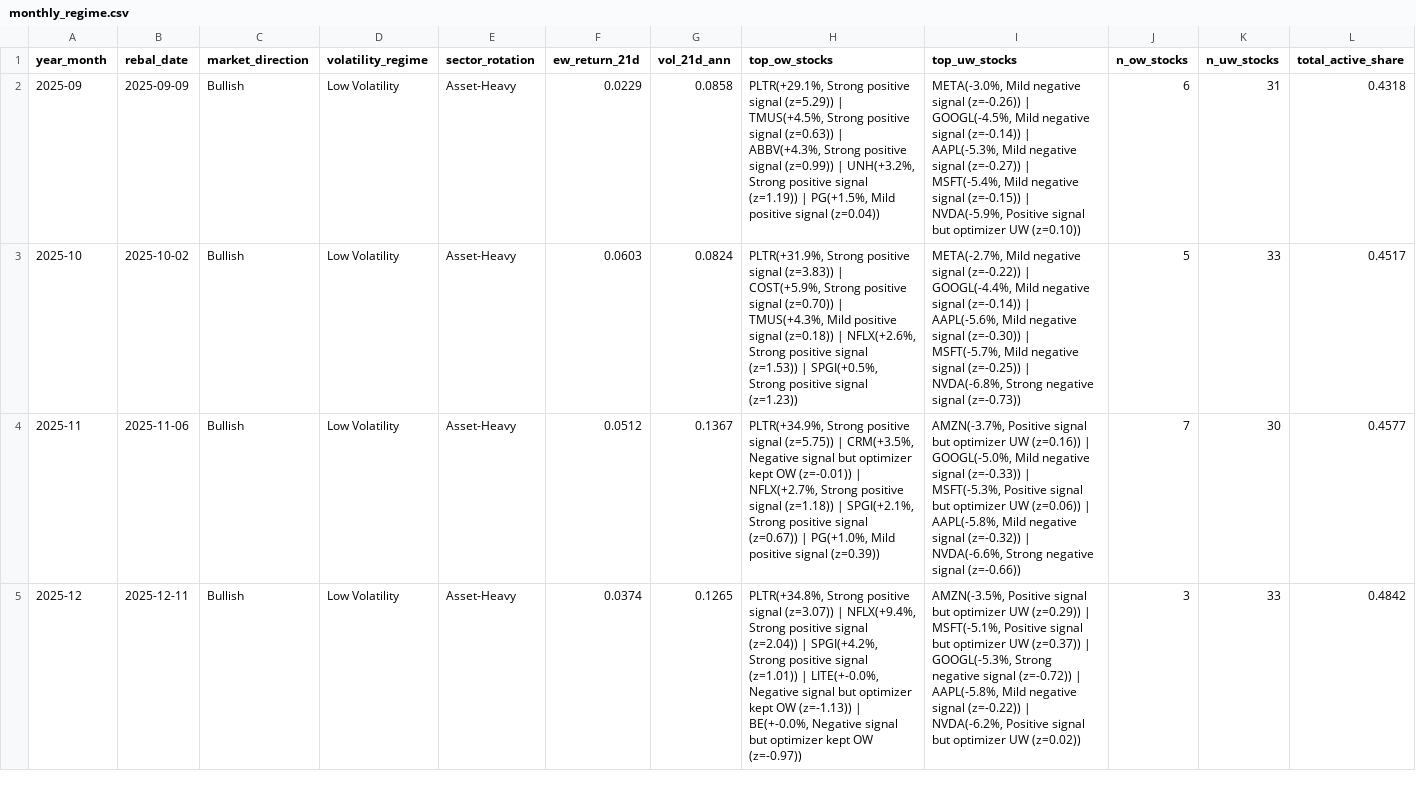
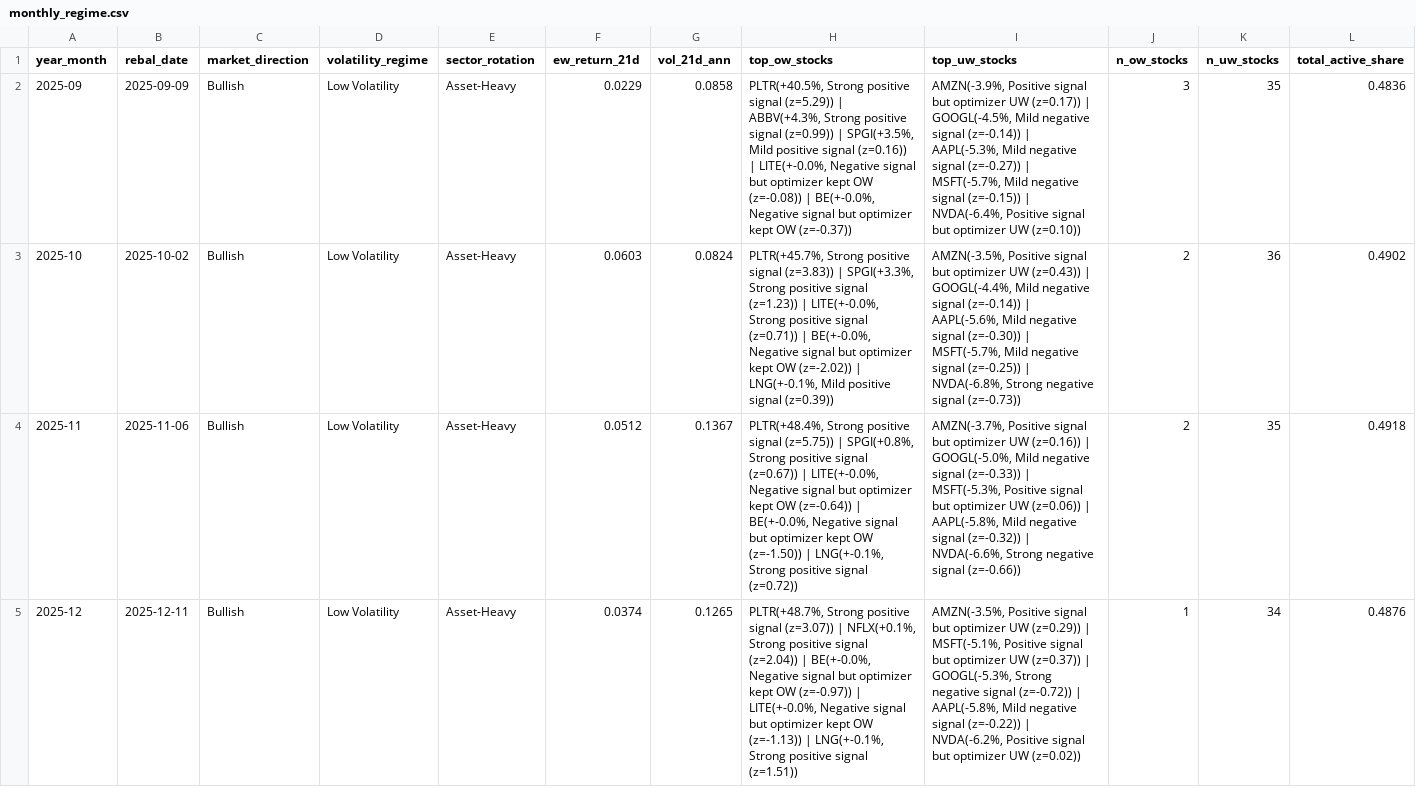
Before and after one commit to dnflsfud/ai-signal-portfolio, a CSV file: outputs/csv/monthly_regime.csv, drawn as a sheet; only a part is shown; the diff covers the shown part only; the diff names each change by its address in the sheet, - before the commit and + after, or states it on an @@ line.

```diff
--- a/outputs/csv/monthly_regime.csv
+++ b/outputs/csv/monthly_regime.csv
-H2 (top_ow_stocks): PLTR(+29.1%, Strong positive signal (z=5.29)) | TMUS(+4.5%, Strong positive signal (z=0.63)) | ABBV(+4.3%, Strong positive signal (z=0.99)) | UNH(+3.2%, Strong positive signal (z=1.19)) | PG(+1.5%, Mild positive signal (z=0.04))
+H2 (top_ow_stocks): PLTR(+40.5%, Strong positive signal (z=5.29)) | ABBV(+4.3%, Strong positive signal (z=0.99)) | SPGI(+3.5%, Mild positive signal (z=0.16)) | LITE(+-0.0%, Negative signal but optimizer kept OW (z=-0.08)) | BE(+-0.0%, Negative signal but optimizer kept OW (z=-0.37))
-I2 (top_uw_stocks): META(-3.0%, Mild negative signal (z=-0.26)) | GOOGL(-4.5%, Mild negative signal (z=-0.14)) | AAPL(-5.3%, Mild negative signal (z=-0.27)) | MSFT(-5.4%, Mild negative signal (z=-0.15)) | NVDA(-5.9%, Positive signal…
+I2 (top_uw_stocks): AMZN(-3.9%, Positive signal but optimizer UW (z=0.17)) | GOOGL(-4.5%, Mild negative signal (z=-0.14)) | AAPL(-5.3%, Mild negative signal (z=-0.27)) | MSFT(-5.7%, Mild negative signal (z=-0.15)) | NVDA(-6.4%, Positive signal…
-J2 (n_ow_stocks): 6
+J2 (n_ow_stocks): 3
-K2 (n_uw_stocks): 31
+K2 (n_uw_stocks): 35
-L2 (total_active_share): 0.4318
+L2 (total_active_share): 0.4836
-H3 (top_ow_stocks): PLTR(+31.9%, Strong positive signal (z=3.83)) | COST(+5.9%, Strong positive signal (z=0.70)) | TMUS(+4.3%, Mild positive signal (z=0.18)) | NFLX(+2.6%, Strong positive signal (z=1.53)) | SPGI(+0.5%, Strong positive signal (z=1.23))
+H3 (top_ow_stocks): PLTR(+45.7%, Strong positive signal (z=3.83)) | SPGI(+3.3%, Strong positive signal (z=1.23)) | LITE(+-0.0%, Strong positive signal (z=0.71)) | BE(+-0.0%, Negative signal but optimizer kept OW (z=-2.02)) | LNG(+-0.1%, Mild positive signal (z=0.39))
-I3 (top_uw_stocks): META(-2.7%, Mild negative signal (z=-0.22)) | GOOGL(-4.4%,…
+I3 (top_uw_stocks): AMZN(-3.5%, Positive signal but optimizer UW (z=0.43)) | GOOGL(-4.4%,…
-J3 (n_ow_stocks): 5
+J3 (n_ow_stocks): 2
-K3 (n_uw_stocks): 33
+K3 (n_uw_stocks): 36
-L3 (total_active_share): 0.4517
+L3 (total_active_share): 0.4902
-H4 (top_ow_stocks): PLTR(+34.9%, Strong positive signal (z=5.75)) | CRM(+3.5%, Negative signal but optimizer kept OW (z=-0.01)) | NFLX(+2.7%, Strong positive signal (z=1.18)) | SPGI(+2.1%, Strong positive signal (z=0.67)) | PG(+1.0%, Mild positive signal (z=0.39))
+H4 (top_ow_stocks): PLTR(+48.4%, Strong positive signal (z=5.75)) | SPGI(+0.8%, Strong positive signal (z=0.67)) | LITE(+-0.0%, Negative signal but optimizer kept OW (z=-0.64)) | BE(+-0.0%, Negative signal but optimizer kept OW (z=-1.50)) | LNG(+-0.1%, Strong positive signal (z=0.72))
-J4 (n_ow_stocks): 7
+J4 (n_ow_stocks): 2
-K4 (n_uw_stocks): 30
+K4 (n_uw_stocks): 35
-L4 (total_active_share): 0.4577
+L4 (total_active_share): 0.4918
-H5 (top_ow_stocks): PLTR(+34.8%, Strong positive signal (z=3.07)) | NFLX(+9.4%, Strong positive signal (z=2.04)) | SPGI(+4.2%, Strong positive signal (z=1.01)) | LITE(+-0.0%, Negative signal but optimizer kept OW (z=-1.13)) | BE(+-0.0%, Negative signal but optimizer kept OW (z=-0.97))
+H5 (top_ow_stocks): PLTR(+48.7%, Strong positive signal (z=3.07)) | NFLX(+0.1%, Strong positive signal (z=2.04)) | BE(+-0.0%, Negative signal but optimizer kept OW (z=-0.97)) | LITE(+-0.0%, Negative signal but optimizer kept OW (z=-1.13)) | LNG(+-0.1%, Strong positive signal (z=1.51))
-J5 (n_ow_stocks): 3
+J5 (n_ow_stocks): 1
-K5 (n_uw_stocks): 33
+K5 (n_uw_stocks): 34
-L5 (total_active_share): 0.4842
+L5 (total_active_share): 0.4876
```
Also changed, not shown: 12 edited cells elsewhere in this file, outputs/csv/daily_performance.csv, outputs/csv/ic_series.csv, 6 other files.
